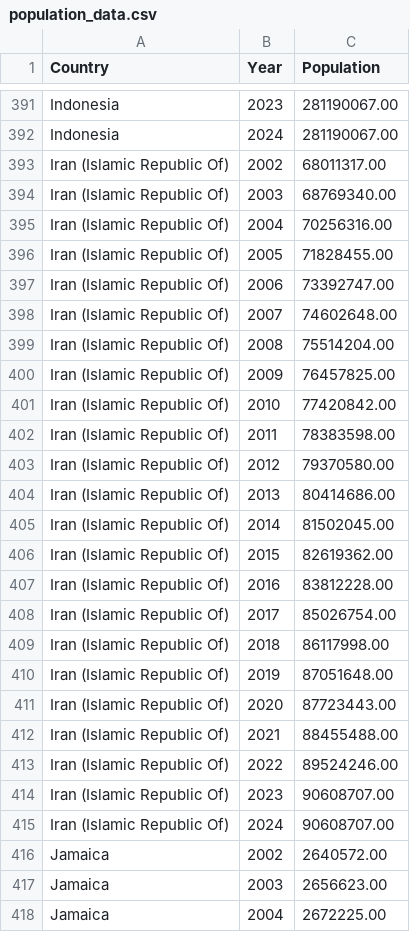
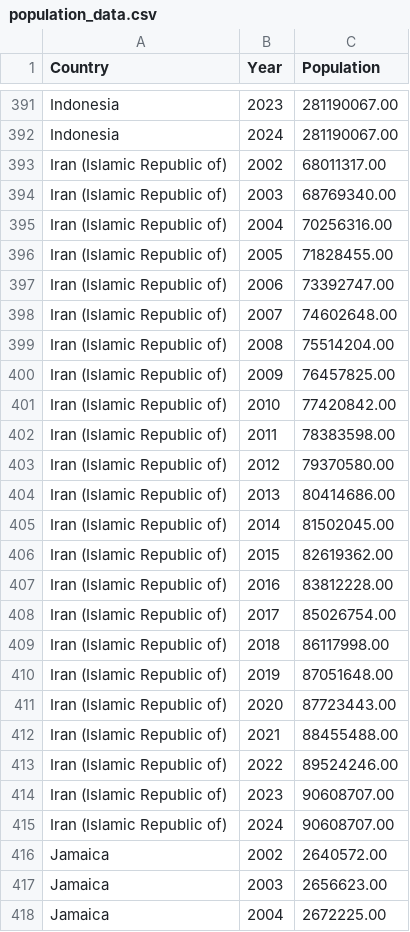
Before and after one commit to IDF-RMSG/DisasterRiskPooling, a CSV file: LossSimulator/DisasterRiskPooling/data/Scale/population_data.csv, drawn as a sheet; only a part is shown, gaps mark what is left out.

Commit message:
Update population_data.csv
update "Islamic Republic Of" to "Islamic Republic of" - case sensistivity causing broken link to app.R - no scaling data showing in shiny app.

```diff
--- a/LossSimulator/DisasterRiskPooling/data/Scale/population_data.csv
+++ b/LossSimulator/DisasterRiskPooling/data/Scale/population_data.csv
@@ -392,25 +392,25 @@ Indonesia,2023,281190067.00
 Indonesia,2024,281190067.00
-Iran (Islamic Republic Of),2002,68011317.00
-Iran (Islamic Republic Of),2003,68769340.00
-Iran (Islamic Republic Of),2004,70256316.00
-Iran (Islamic Republic Of),2005,71828455.00
-Iran (Islamic Republic Of),2006,73392747.00
-Iran (Islamic Republic Of),2007,74602648.00
-Iran (Islamic Republic Of),2008,75514204.00
-Iran (Islamic Republic Of),2009,76457825.00
-Iran (Islamic Republic Of),2010,77420842.00
-Iran (Islamic Republic Of),2011,78383598.00
-Iran (Islamic Republic Of),2012,79370580.00
-Iran (Islamic Republic Of),2013,80414686.00
-Iran (Islamic Republic Of),2014,81502045.00
-Iran (Islamic Republic Of),2015,82619362.00
-Iran (Islamic Republic Of),2016,83812228.00
-Iran (Islamic Republic Of),2017,85026754.00
-Iran (Islamic Republic Of),2018,86117998.00
-Iran (Islamic Republic Of),2019,87051648.00
-Iran (Islamic Republic Of),2020,87723443.00
-Iran (Islamic Republic Of),2021,88455488.00
-Iran (Islamic Republic Of),2022,89524246.00
-Iran (Islamic Republic Of),2023,90608707.00
-Iran (Islamic Republic Of),2024,90608707.00
+Iran (Islamic Republic of),2002,68011317.00
+Iran (Islamic Republic of),2003,68769340.00
+Iran (Islamic Republic of),2004,70256316.00
+Iran (Islamic Republic of),2005,71828455.00
+Iran (Islamic Republic of),2006,73392747.00
+Iran (Islamic Republic of),2007,74602648.00
+Iran (Islamic Republic of),2008,75514204.00
+Iran (Islamic Republic of),2009,76457825.00
+Iran (Islamic Republic of),2010,77420842.00
+Iran (Islamic Republic of),2011,78383598.00
+Iran (Islamic Republic of),2012,79370580.00
+Iran (Islamic Republic of),2013,80414686.00
+Iran (Islamic Republic of),2014,81502045.00
+Iran (Islamic Republic of),2015,82619362.00
+Iran (Islamic Republic of),2016,83812228.00
+Iran (Islamic Republic of),2017,85026754.00
+Iran (Islamic Republic of),2018,86117998.00
+Iran (Islamic Republic of),2019,87051648.00
+Iran (Islamic Republic of),2020,87723443.00
+Iran (Islamic Republic of),2021,88455488.00
+Iran (Islamic Republic of),2022,89524246.00
+Iran (Islamic Republic of),2023,90608707.00
+Iran (Islamic Republic of),2024,90608707.00
 Jamaica,2002,2640572.00
```
